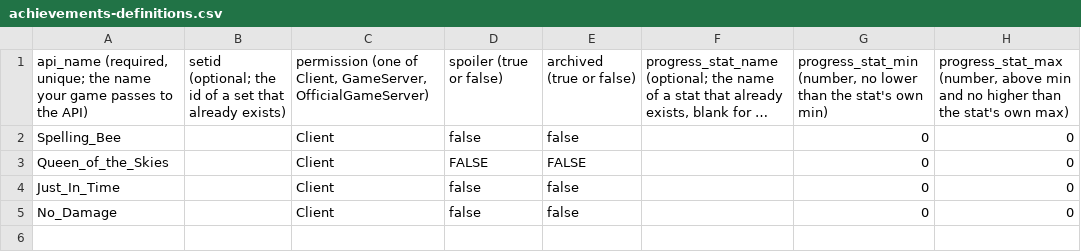
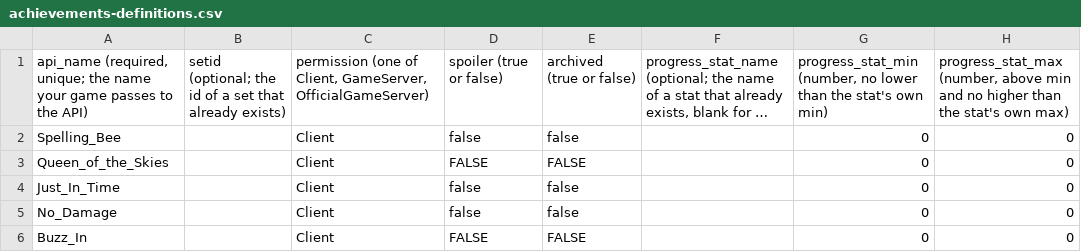
Before and after one commit to IoriBranford/beeshooter, a CSV file: steam/achievements/achievements-definitions.csv, drawn as a sheet; long unchanged cells end in …; the diff names each change by its address in the sheet, - before the commit and + after, or states it on an @@ line.

```diff
--- a/steam/achievements/achievements-definitions.csv
+++ b/steam/achievements/achievements-definitions.csv
+row 6: Buzz_In |  | Client | FALSE | FALSE |  | 0 | 0
```
Also changed, not shown: steam/achievements/achievements-localization.csv, 2 other files.
